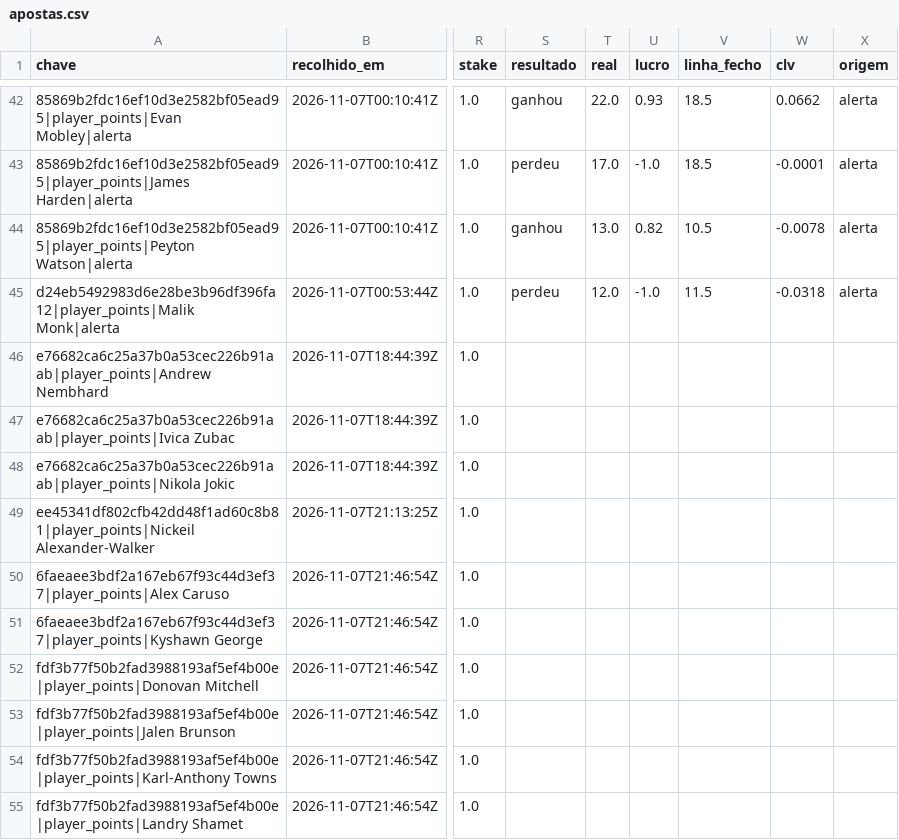
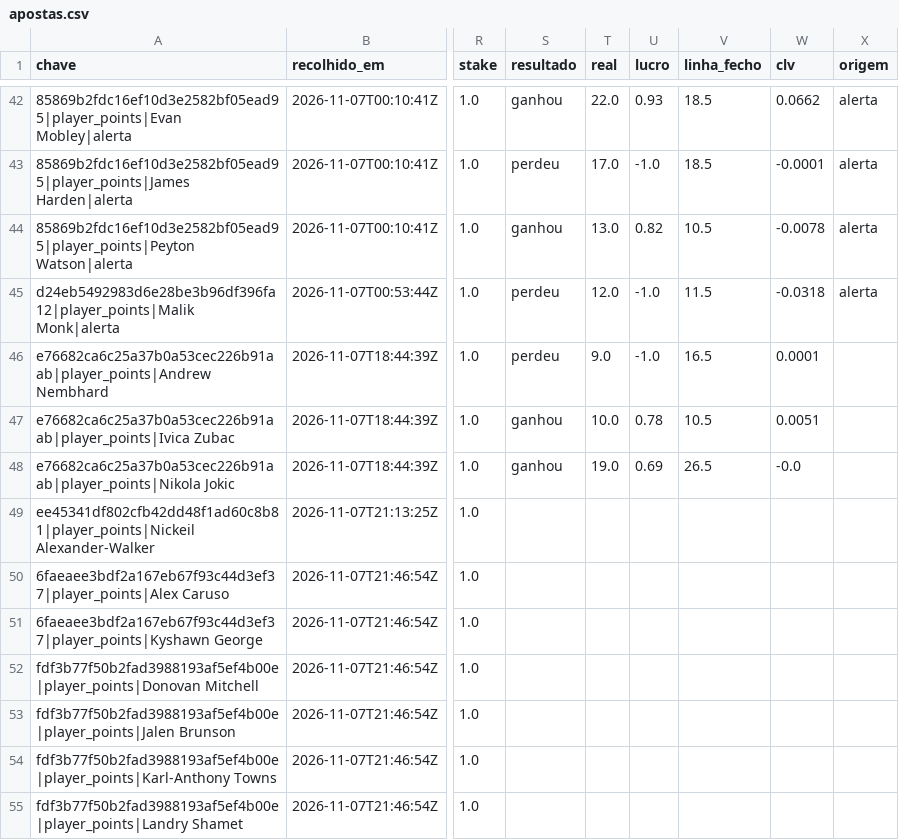
Before and after one commit to gpvrosa-oss/nba-odds, a CSV file: props/apostas.csv, drawn as a sheet; only a part is shown, gaps mark what is left out; the diff names each change by its address in the sheet, - before the commit and + after, or states it on an @@ line.

```diff
--- a/props/apostas.csv
+++ b/props/apostas.csv
-S46 (resultado): (empty)
+S46 (resultado): perdeu
-T46 (real): (empty)
+T46 (real): 9.0
-U46 (lucro): (empty)
+U46 (lucro): -1.0
-V46 (linha_fecho): (empty)
+V46 (linha_fecho): 16.5
-W46 (clv): (empty)
+W46 (clv): 0.0001
-S47:S48 (resultado): (empty)
+S47:S48 (resultado): ganhou
-T47 (real): (empty)
+T47 (real): 10.0
-U47 (lucro): (empty)
+U47 (lucro): 0.78
-V47 (linha_fecho): (empty)
+V47 (linha_fecho): 10.5
-W47 (clv): (empty)
+W47 (clv): 0.0051
-T48 (real): (empty)
+T48 (real): 19.0
-U48 (lucro): (empty)
+U48 (lucro): 0.69
-V48 (linha_fecho): (empty)
+V48 (linha_fecho): 26.5
-W48 (clv): (empty)
+W48 (clv): -0.0
```
Also changed, not shown: 6 other files.
